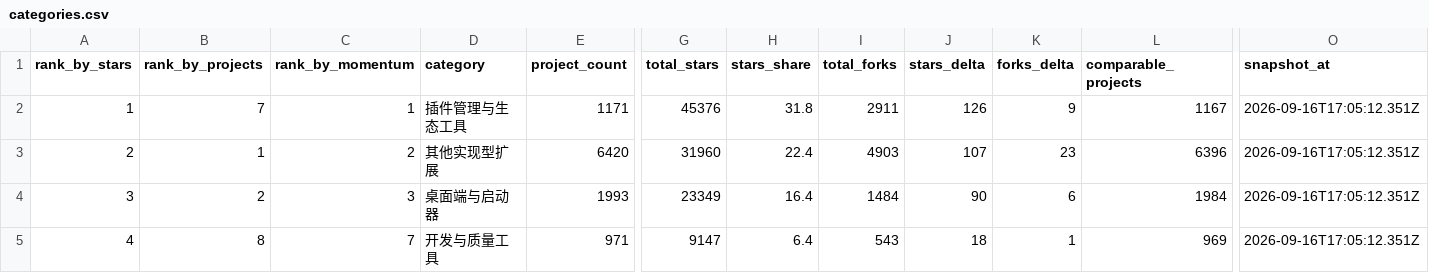
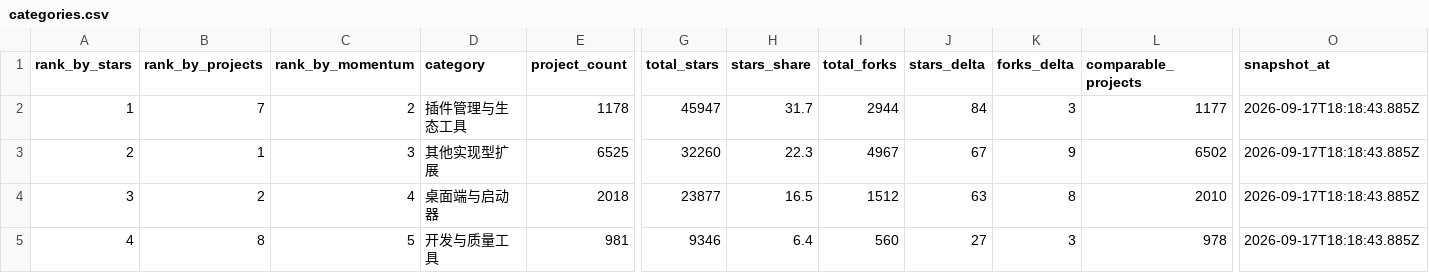
Before and after one commit to aaaaaaa-feng/deepseek-harness-ecosystem-radar, a CSV file: data/categories.csv, drawn as a sheet; only a part is shown, gaps mark what is left out; the diff covers the shown part only; the diff names each change by its address in the sheet, - before the commit and + after, or states it on an @@ line.

```diff
--- a/data/categories.csv
+++ b/data/categories.csv
-C2 (rank_by_momentum): 1
+C2 (rank_by_momentum): 2
-E2 (project_count): 1171
+E2 (project_count): 1178
-G2 (total_stars): 45376
+G2 (total_stars): 45947
-H2 (stars_share): 31.8
+H2 (stars_share): 31.7
-I2 (total_forks): 2911
+I2 (total_forks): 2944
-J2 (stars_delta): 126
+J2 (stars_delta): 84
-K2 (forks_delta): 9
+K2 (forks_delta): 3
-L2 (comparable_projects): 1167
+L2 (comparable_projects): 1177
-O2:O5 (snapshot_at): 2026-09-16T17:05:12.351Z
+O2:O5 (snapshot_at): 2026-09-17T18:18:43.885Z
-C3 (rank_by_momentum): 2
+C3 (rank_by_momentum): 3
-E3 (project_count): 6420
+E3 (project_count): 6525
-G3 (total_stars): 31960
+G3 (total_stars): 32260
-H3 (stars_share): 22.4
+H3 (stars_share): 22.3
-I3 (total_forks): 4903
+I3 (total_forks): 4967
-J3 (stars_delta): 107
+J3 (stars_delta): 67
-K3 (forks_delta): 23
+K3 (forks_delta): 9
-L3 (comparable_projects): 6396
+L3 (comparable_projects): 6502
-C4 (rank_by_momentum): 3
+C4 (rank_by_momentum): 4
-E4 (project_count): 1993
+E4 (project_count): 2018
-G4 (total_stars): 23349
+G4 (total_stars): 23877
-H4 (stars_share): 16.4
+H4 (stars_share): 16.5
-I4 (total_forks): 1484
+I4 (total_forks): 1512
-J4 (stars_delta): 90
+J4 (stars_delta): 63
-K4 (forks_delta): 6
+K4 (forks_delta): 8
-L4 (comparable_projects): 1984
+L4 (comparable_projects): 2010
-C5 (rank_by_momentum): 7
+C5 (rank_by_momentum): 5
-E5 (project_count): 971
+E5 (project_count): 981
-G5 (total_stars): 9147
+G5 (total_stars): 9346
-I5 (total_forks): 543
+I5 (total_forks): 560
-J5 (stars_delta): 18
+J5 (stars_delta): 27
-K5 (forks_delta): 1
+K5 (forks_delta): 3
-L5 (comparable_projects): 969
+L5 (comparable_projects): 978
```
Also changed, not shown: 41 edited cells elsewhere in this file, 25 other files.
